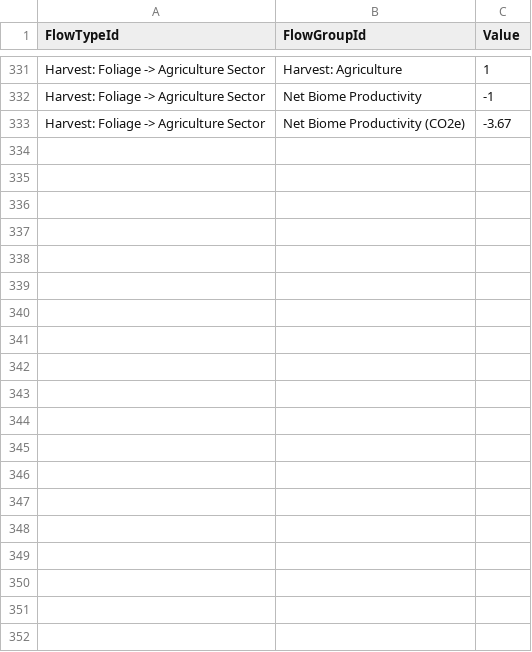
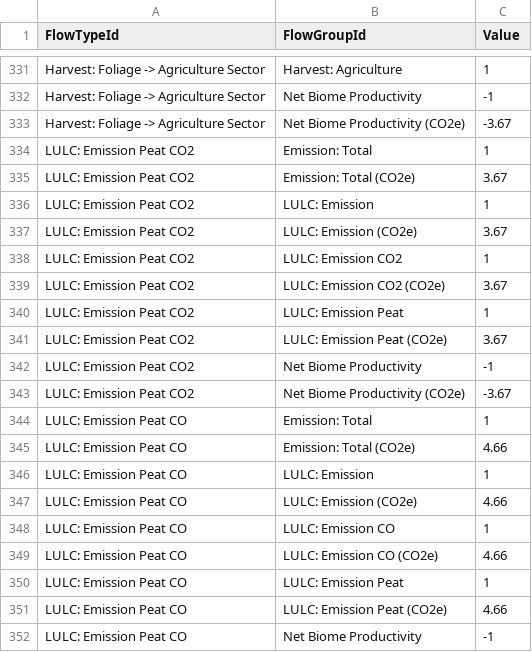
Before and after one commit to bsleeter/lucasCore, a CSV file: defaults/stockflow/stsim_FlowTypeGroupMembership.csv, drawn as a sheet; only a part is shown, gaps mark what is left out; the diff covers the shown part only.

```diff
--- a/defaults/stockflow/stsim_FlowTypeGroupMembership.csv
+++ b/defaults/stockflow/stsim_FlowTypeGroupMembership.csv
@@ -333 +333,20 @@ Harvest: Foliage -> Agriculture Sector,Net Biome Productivity,-1
 Harvest: Foliage -> Agriculture Sector,Net Biome Productivity (CO2e),-3.67
+LULC: Emission Peat CO2,Emission: Total,1
+LULC: Emission Peat CO2,Emission: Total (CO2e),3.67
+LULC: Emission Peat CO2,LULC: Emission,1
+LULC: Emission Peat CO2,LULC: Emission (CO2e),3.67
+LULC: Emission Peat CO2,LULC: Emission CO2,1
+LULC: Emission Peat CO2,LULC: Emission CO2 (CO2e),3.67
+LULC: Emission Peat CO2,LULC: Emission Peat,1
+LULC: Emission Peat CO2,LULC: Emission Peat (CO2e),3.67
+LULC: Emission Peat CO2,Net Biome Productivity,-1
+LULC: Emission Peat CO2,Net Biome Productivity (CO2e),-3.67
+LULC: Emission Peat CO,Emission: Total,1
+LULC: Emission Peat CO,Emission: Total (CO2e),4.66
+LULC: Emission Peat CO,LULC: Emission,1
+LULC: Emission Peat CO,LULC: Emission (CO2e),4.66
+LULC: Emission Peat CO,LULC: Emission CO,1
+LULC: Emission Peat CO,LULC: Emission CO (CO2e),4.66
+LULC: Emission Peat CO,LULC: Emission Peat,1
+LULC: Emission Peat CO,LULC: Emission Peat (CO2e),4.66
+LULC: Emission Peat CO,Net Biome Productivity,-1
```
Also changed, not shown: 24 added rows elsewhere in this file, defaults/download/endpoints.csv, defaults/library/data-sources.csv, 17 other files.
